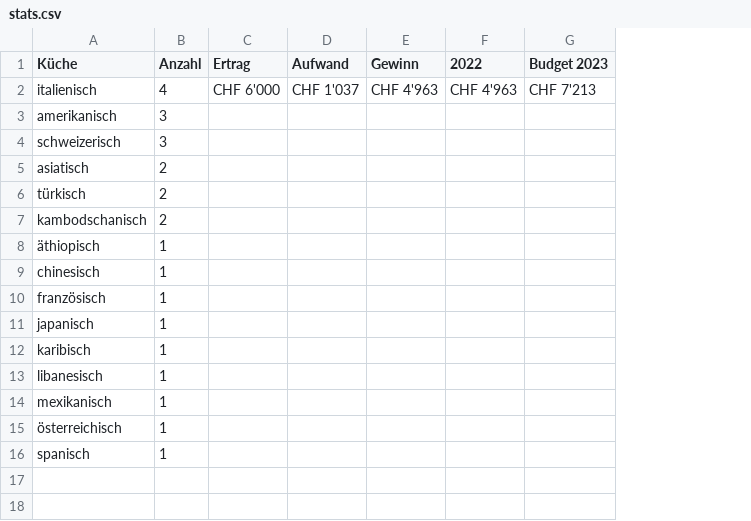
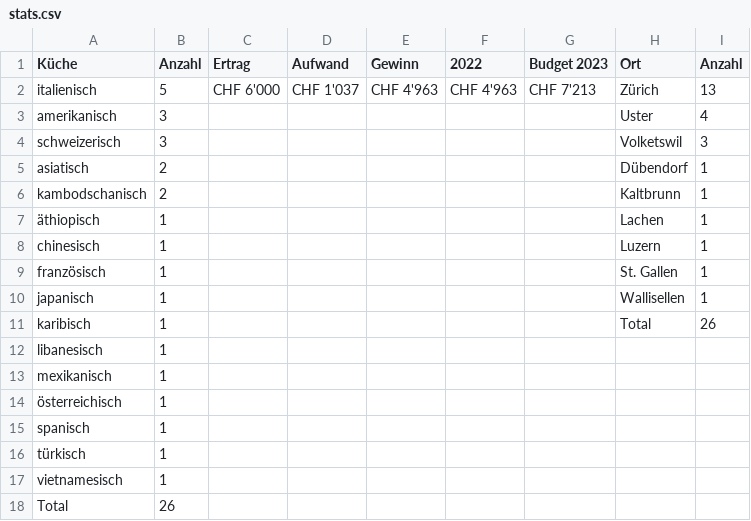
Before and after one commit to Gourmen/Gourmen, a CSV file: data/stats.csv, drawn as a sheet; removed rows and columns are numbered as before the commit, all else as after; the diff names each change by its address in the sheet, - before the commit and + after, or states it on an @@ line.

```diff
--- a/data/stats.csv
+++ b/data/stats.csv
+column H (Ort), rows 2-11: Zürich | Uster | Volketswil | Dübendorf | Kaltbrunn | Lachen | Luzern | St. Gallen | Wallisellen | Total
+column I (Anzahl), rows 2-11: 13 | 4 | 3 | 1 | 1 | 1 | 1 | 1 | 1 | 26
-B2 (Anzahl): 4
+B2 (Anzahl): 5
-row 6: türkisch | 2
+row 16: türkisch | 1
+row 17: vietnamesisch | 1
+row 18: Total | 26
```
Also changed, not shown: 1 other file.
